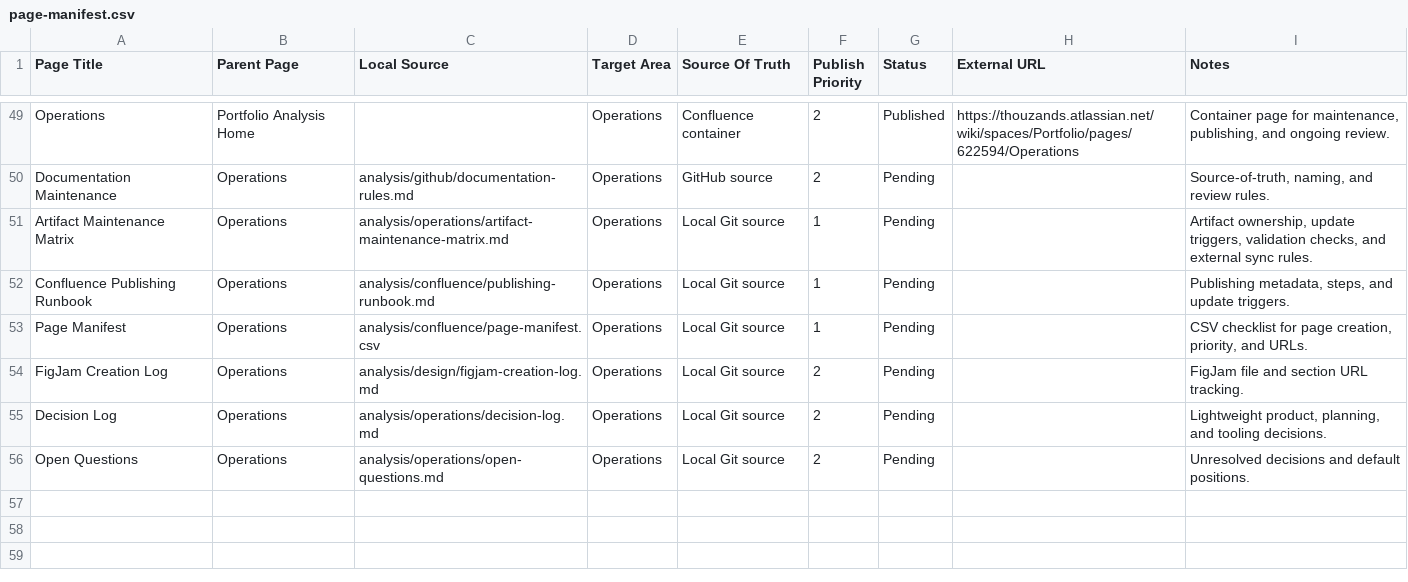
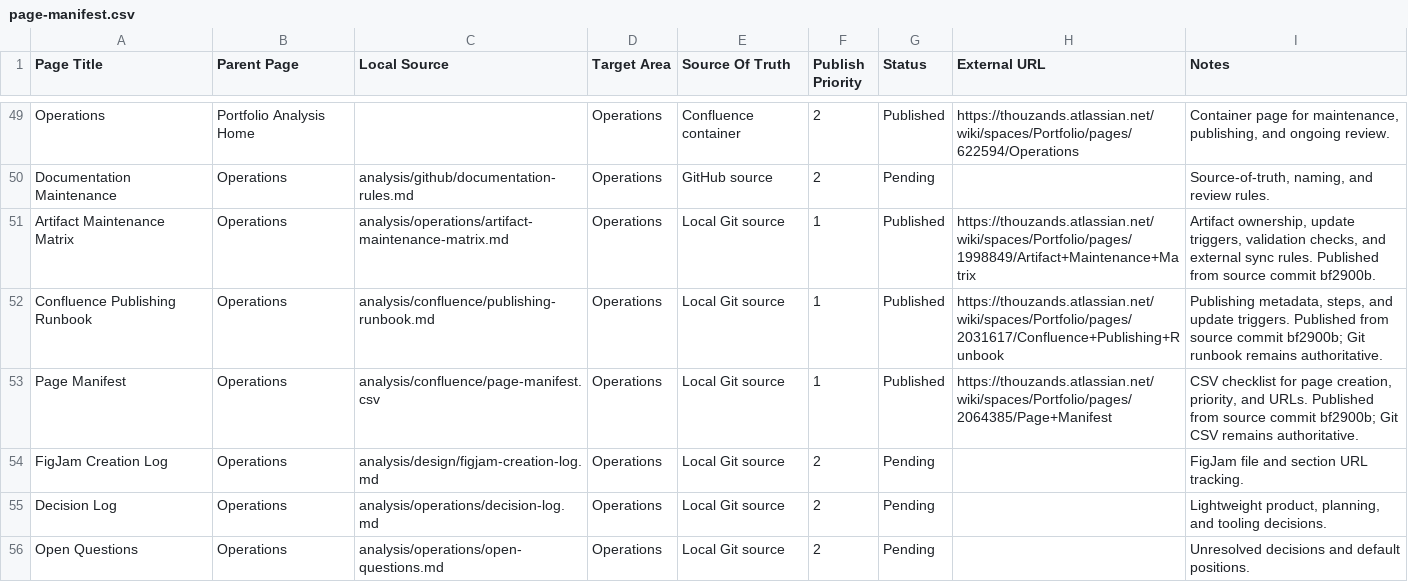
Before and after one commit to TheThouZands/portfolio, a CSV file: analysis/confluence/page-manifest.csv, drawn as a sheet; only a part is shown, gaps mark what is left out.

Commit message:
docs(confluence): publish operations pages [KAN-41]

```diff
--- a/analysis/confluence/page-manifest.csv
+++ b/analysis/confluence/page-manifest.csv
@@ -50,5 +50,5 @@ Page Title,Parent Page,Local Source,Target Area,Source Of Truth,Publish Priority
 "Documentation Maintenance","Operations","analysis/github/documentation-rules.md","Operations","GitHub source","2","Pending","","Source-of-truth, naming, and review rules."
-"Artifact Maintenance Matrix","Operations","analysis/operations/artifact-maintenance-matrix.md","Operations","Local Git source","1","Pending","","Artifact ownership, update triggers, validation checks, and external sync rules."
-"Confluence Publishing Runbook","Operations","analysis/confluence/publishing-runbook.md","Operations","Local Git source","1","Pending","","Publishing metadata, steps, and update triggers."
-"Page Manifest","Operations","analysis/confluence/page-manifest.csv","Operations","Local Git source","1","Pending","","CSV checklist for page creation, priority, and URLs."
+"Artifact Maintenance Matrix","Operations","analysis/operations/artifact-maintenance-matrix.md","Operations","Local Git source","1","Published","https://thouzands.atlassian.net/wiki/spaces/Portfolio/pages/1998849/Artifact+Maintenance+Matrix","Artifact ownership, update triggers, validation checks, and external sync rules. Published from source commit bf2900b."
+"Confluence Publishing Runbook","Operations","analysis/confluence/publishing-runbook.md","Operations","Local Git source","1","Published","https://thouzands.atlassian.net/wiki/spaces/Portfolio/pages/2031617/Confluence+Publishing+Runbook","Publishing metadata, steps, and update triggers. Published from source commit bf2900b; Git runbook remains authoritative."
+"Page Manifest","Operations","analysis/confluence/page-manifest.csv","Operations","Local Git source","1","Published","https://thouzands.atlassian.net/wiki/spaces/Portfolio/pages/2064385/Page+Manifest","CSV checklist for page creation, priority, and URLs. Published from source commit bf2900b; Git CSV remains authoritative."
 "FigJam Creation Log","Operations","analysis/design/figjam-creation-log.md","Operations","Local Git source","2","Pending","","FigJam file and section URL tracking."
```
Also changed, not shown: 3 other files.
